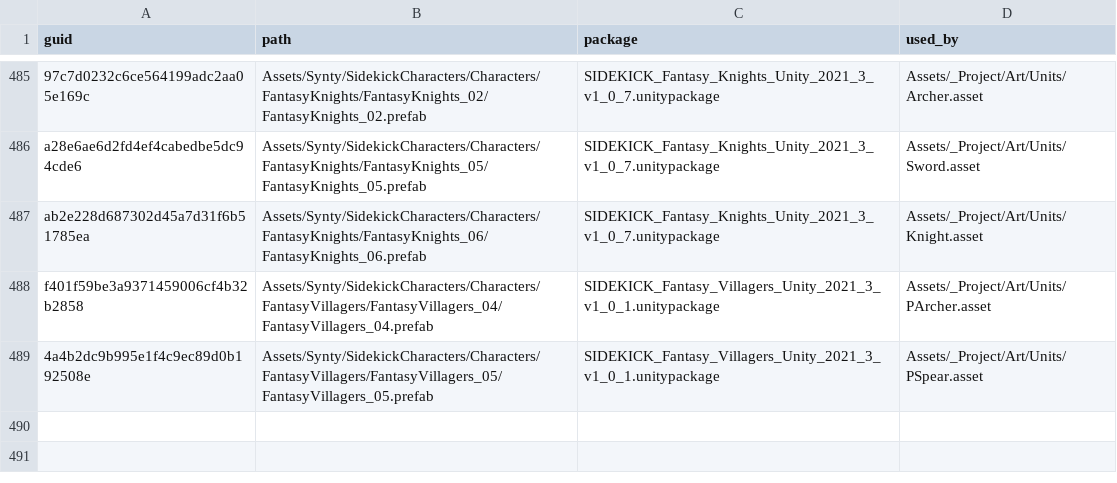
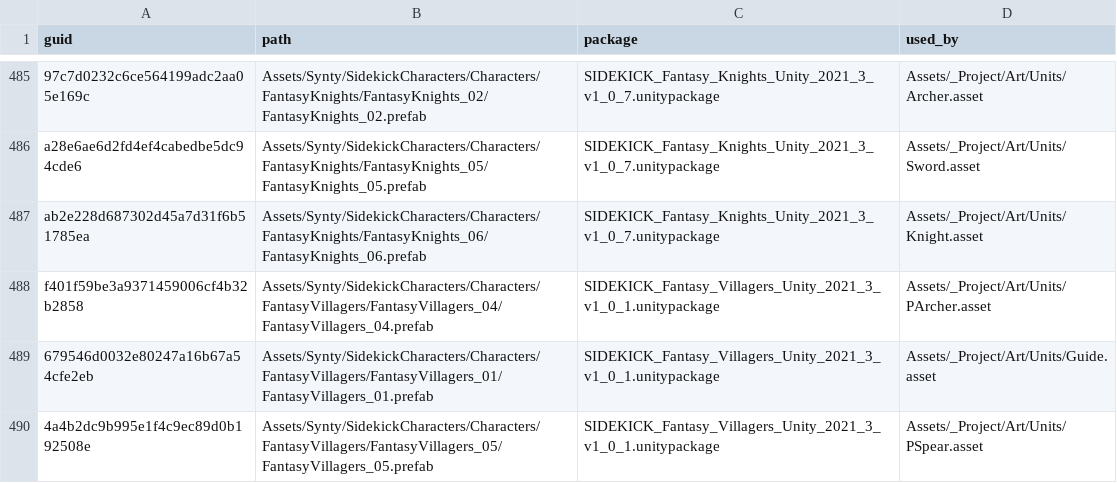
Before and after one commit to OruteZ/Project-Vampire-Turn-Strategy, a TSV file: tools/assets/required.tsv, drawn as a sheet; only a part is shown, gaps mark what is left out; the diff names each change by its address in the sheet, - before the commit and + after, or states it on an @@ line.

```diff
--- a/tools/assets/required.tsv
+++ b/tools/assets/required.tsv
+row 489: 679546d0032e80247a16b67a54cfe2eb | Assets/Synty/SidekickCharacters/Characters/FantasyVillagers/FantasyVillagers_01/FantasyVillagers_01.prefab | SIDEKICK_Fantasy_Villagers_Unity_2021_3_v1_0_1.unitypackage | Assets/_Project/Art/Units/Guide.asset
```
Also changed, not shown: tools/assets/packages.tsv, 16 other files.
